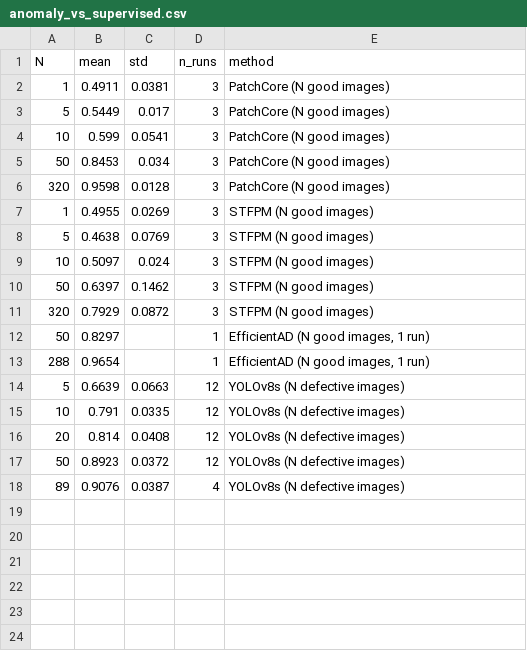
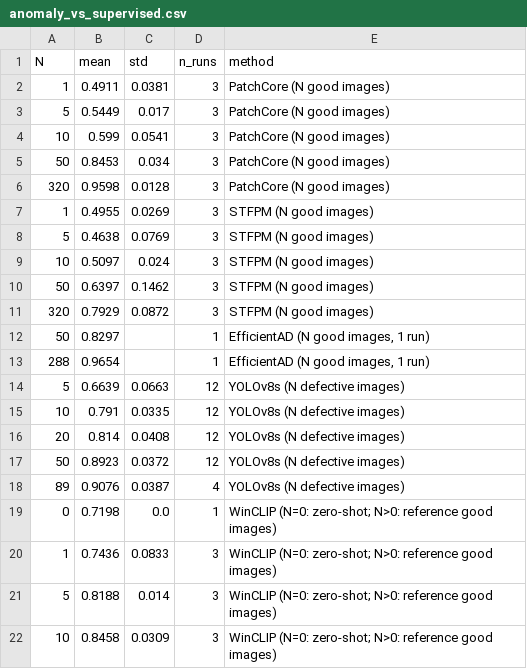
Before and after one commit to Bartek7630/mvtec-anomaly-detection, a CSV file: results/anomaly_vs_supervised.csv, drawn as a sheet.

Commit message:
Add WinCLIP zero-shot and few-shot (k=0,1,5,10) on screw
run_experiment.py: WinClip support with workarounds for two anomalib 2.7.0 bugs (missing PreProcessor.test_transform, missing collate_fn for PredictDataset reference images). Results: image AUROC 0.720 (k=0), 0.744 (k=1), 0.819 (k=5), 0.846 (k=10), 3 seeds for k>0. Chart anomaly_vs_supervised now includes WinCLIP and EfficientAD.

```diff
--- a/results/anomaly_vs_supervised.csv
+++ b/results/anomaly_vs_supervised.csv
@@ -18 +18,5 @@ N,mean,std,n_runs,method
 89,0.9076,0.0387,4,YOLOv8s (N defective images)
+0,0.7198,0.0,1,WinCLIP (N=0: zero-shot; N>0: reference good images)
+1,0.7436,0.0833,3,WinCLIP (N=0: zero-shot; N>0: reference good images)
+5,0.8188,0.014,3,WinCLIP (N=0: zero-shot; N>0: reference good images)
+10,0.8458,0.0309,3,WinCLIP (N=0: zero-shot; N>0: reference good images)
```
Also changed, not shown: 14 other files.
